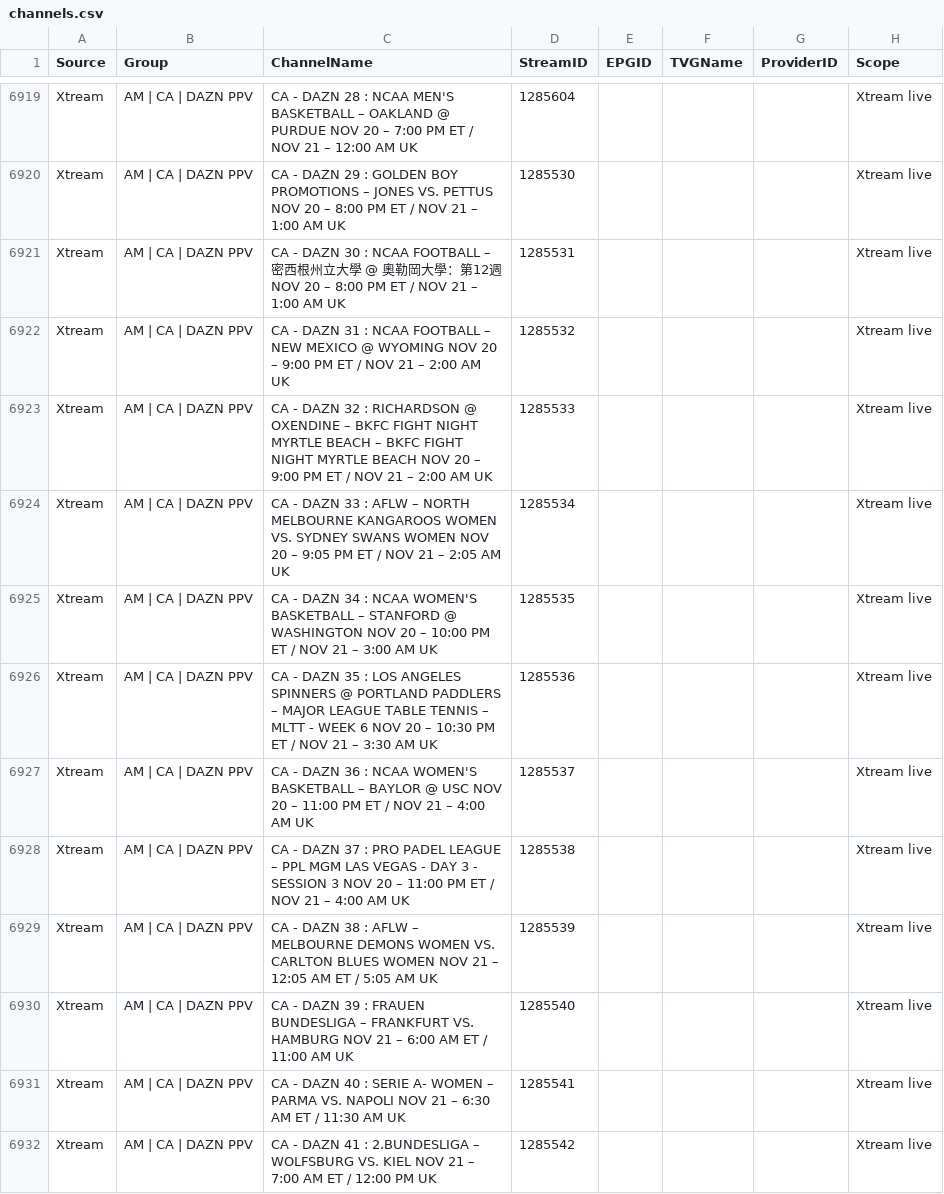
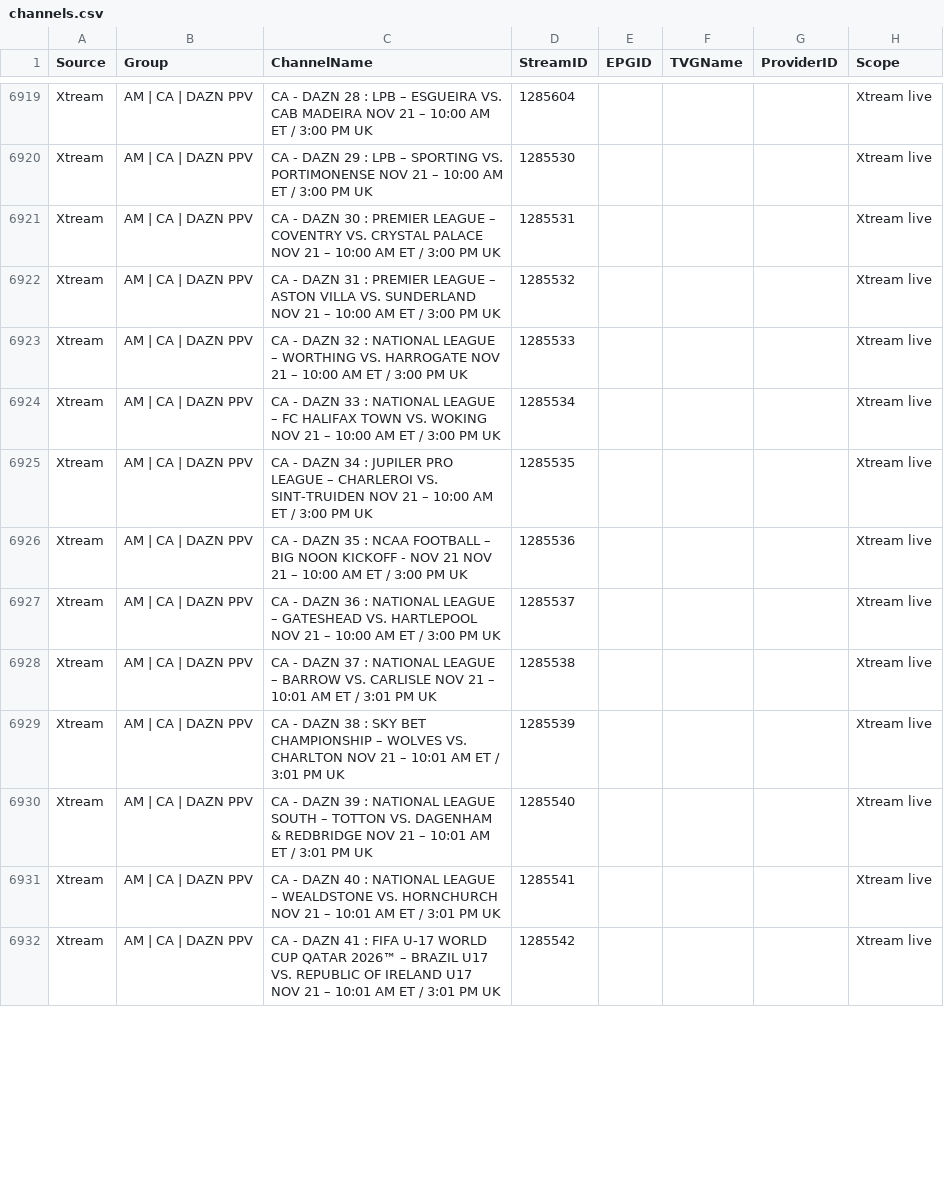
Before and after one commit to 55Corndog1337/My-EPG-v2, a CSV file: channels.csv, drawn as a sheet; only a part is shown, gaps mark what is left out; the diff covers the shown part only; the diff names each change by its address in the sheet, - before the commit and + after, or states it on an @@ line.

```diff
--- a/channels.csv
+++ b/channels.csv
-C6919 (ChannelName): …28 : NCAA MEN'S BASKETBALL – OAKLAND @ PURDUE NOV 20 – 7:00 PM ET / NOV 21 – 12:00 AM UK
+C6919 (ChannelName): …28 : LPB – ESGUEIRA VS. CAB MADEIRA NOV 21 – 10:00 AM ET / 3:00 PM UK
-C6920 (ChannelName): …29 : GOLDEN BOY PROMOTIONS – JONES VS. PETTUS NOV 20 – 8:00 PM ET / NOV 21 – 1:00 AM UK
+C6920 (ChannelName): …29 : LPB – SPORTING VS. PORTIMONENSE NOV 21 – 10:00 AM ET / 3:00 PM UK
-C6921 (ChannelName): …- DAZN 30 : NCAA FOOTBALL – 密西根州立大學 @ 奧勒岡大學：第12週 NOV 20 – 8:00 PM ET / NOV 21 – 1:00 AM UK
+C6921 (ChannelName): …- DAZN 30 : PREMIER LEAGUE – COVENTRY VS. CRYSTAL PALACE NOV 21 – 10:00 AM ET / 3:00 PM UK
-C6922 (ChannelName): …31 : NCAA FOOTBALL – NEW MEXICO @ WYOMING NOV 20 – 9:00 PM ET / NOV 21 – 2:00 AM UK
+C6922 (ChannelName): …31 : PREMIER LEAGUE – ASTON VILLA VS. SUNDERLAND NOV 21 – 10:00 AM ET / 3:00 PM UK
-C6923 (ChannelName): …32 : RICHARDSON @ OXENDINE – BKFC FIGHT NIGHT MYRTLE BEACH – BKFC FIGHT NIGHT MYRTLE BEACH NOV 20 – 9:00 PM ET / NOV 21 – 2:00 AM UK
+C6923 (ChannelName): …32 : NATIONAL LEAGUE – WORTHING VS. HARROGATE NOV 21 – 10:00 AM ET / 3:00 PM UK
-C6924 (ChannelName): …33 : AFLW – NORTH MELBOURNE KANGAROOS WOMEN VS. SYDNEY SWANS WOMEN NOV 20 – 9:05 PM ET / NOV 21 – 2:05 AM UK
+C6924 (ChannelName): …33 : NATIONAL LEAGUE – FC HALIFAX TOWN VS. WOKING NOV 21 – 10:00 AM ET / 3:00 PM UK
-C6925 (ChannelName): …34 : NCAA WOMEN'S BASKETBALL – STANFORD @ WASHINGTON NOV 20 – 10:00 PM ET / NOV 21 – 3:00 AM UK
+C6925 (ChannelName): …34 : JUPILER PRO LEAGUE – CHARLEROI VS. SINT-TRUIDEN NOV 21 – 10:00 AM ET / 3:00 PM UK
-C6926 (ChannelName): …35 : LOS ANGELES SPINNERS @ PORTLAND PADDLERS – MAJOR LEAGUE TABLE TENNIS – MLTT - WEEK 6 NOV 20 – 10:30 PM ET / NOV 21 – 3:30 AM UK
+C6926 (ChannelName): …35 : NCAA FOOTBALL – BIG NOON KICKOFF - NOV 21 NOV 21 – 10:00 AM ET / 3:00 PM UK
-C6927 (ChannelName): …36 : NCAA WOMEN'S BASKETBALL – BAYLOR @ USC NOV 20 – 11:00 PM ET / NOV 21 – 4:00 AM UK
+C6927 (ChannelName): …36 : NATIONAL LEAGUE – GATESHEAD VS. HARTLEPOOL NOV 21 – 10:00 AM ET / 3:00 PM UK
-C6928 (ChannelName): …37 : PRO PADEL LEAGUE – PPL MGM LAS VEGAS - DAY 3 - SESSION 3 NOV 20 – 11:00 PM ET / NOV 21 – 4:00 AM UK
+C6928 (ChannelName): …37 : NATIONAL LEAGUE – BARROW VS. CARLISLE NOV 21 – 10:01 AM ET / 3:01 PM UK
-C6929 (ChannelName): …38 : AFLW – MELBOURNE DEMONS WOMEN VS. CARLTON BLUES WOMEN NOV 21 – 12:05 AM ET / 5:05 AM UK
+C6929 (ChannelName): …38 : SKY BET CHAMPIONSHIP – WOLVES VS. CHARLTON NOV 21 – 10:01 AM ET / 3:01 PM UK
-C6930 (ChannelName): …39 : FRAUEN BUNDESLIGA – FRANKFURT VS. HAMBURG NOV 21 – 6:00 AM ET / 11:00 AM UK
+C6930 (ChannelName): …39 : NATIONAL LEAGUE SOUTH – TOTTON VS. DAGENHAM & REDBRIDGE NOV 21 – 10:01 AM ET / 3:01 PM UK
-C6931 (ChannelName): …40 : SERIE A- WOMEN – PARMA VS. NAPOLI NOV 21 – 6:30 AM ET / 11:30 AM UK
+C6931 (ChannelName): …40 : NATIONAL LEAGUE – WEALDSTONE VS. HORNCHURCH NOV 21 – 10:01 AM ET / 3:01 PM UK
-C6932 (ChannelName): …41 : 2.BUNDESLIGA – WOLFSBURG VS. KIEL NOV 21 – 7:00 AM ET / 12:00 PM UK
+C6932 (ChannelName): …41 : FIFA U-17 WORLD CUP QATAR 2026™ – BRAZIL U17 VS. REPUBLIC OF IRELAND U17 NOV 21 – 10:01 AM ET / 3:01 PM UK
```
Also changed, not shown: 86 edited cells elsewhere in this file.
